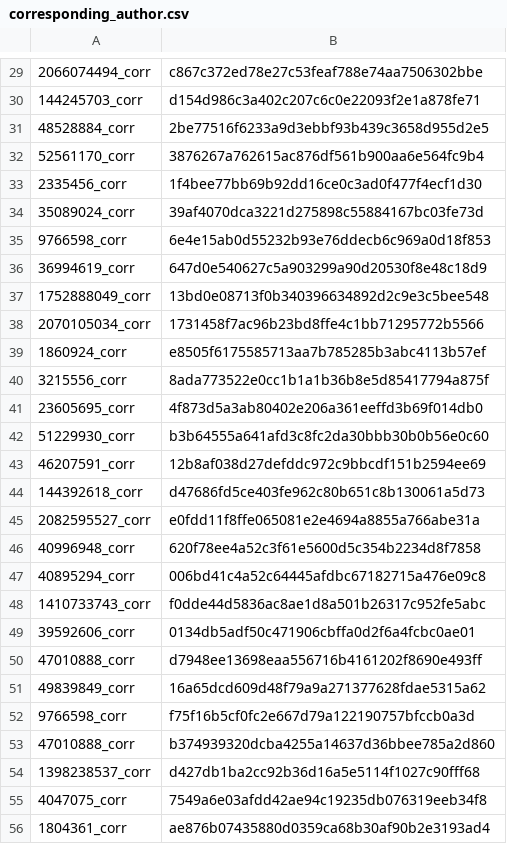
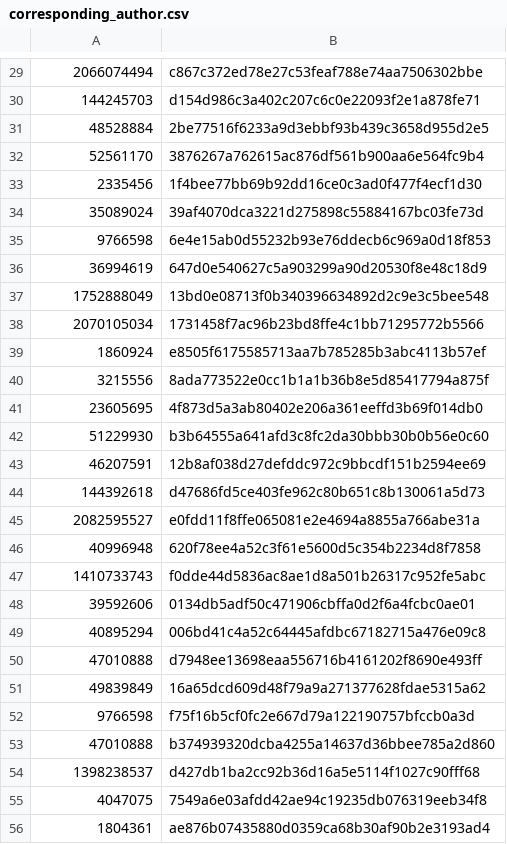
Before and after one commit to Quiracle/MDS-SDM-Proj1-GonzalezSalat, a CSV file: A.2/preprocessing/data/corresponding_author.csv, drawn as a sheet; only a part is shown, gaps mark what is left out; the diff covers the shown part only.

```diff
--- a/A.2/preprocessing/data/corresponding_author.csv
+++ b/A.2/preprocessing/data/corresponding_author.csv
@@ -29,28 +29,28 @@
-2066074494_corr,c867c372ed78e27c53feaf788e74aa7506302bbe
-144245703_corr,d154d986c3a402c207c6c0e22093f2e1a878fe71
-48528884_corr,2be77516f6233a9d3ebbf93b439c3658d955d2e5
-52561170_corr,3876267a762615ac876df561b900aa6e564fc9b4
-2335456_corr,1f4bee77bb69b92dd16ce0c3ad0f477f4ecf1d30
-35089024_corr,39af4070dca3221d275898c55884167bc03fe73d
-9766598_corr,6e4e15ab0d55232b93e76ddecb6c969a0d18f853
-36994619_corr,647d0e540627c5a903299a90d20530f8e48c18d9
-1752888049_corr,13bd0e08713f0b340396634892d2c9e3c5bee548
-2070105034_corr,1731458f7ac96b23bd8ffe4c1bb71295772b5566
-1860924_corr,e8505f6175585713aa7b785285b3abc4113b57ef
-3215556_corr,8ada773522e0cc1b1a1b36b8e5d85417794a875f
-23605695_corr,4f873d5a3ab80402e206a361eeffd3b69f014db0
-51229930_corr,b3b64555a641afd3c8fc2da30bbb30b0b56e0c60
-46207591_corr,12b8af038d27defddc972c9bbcdf151b2594ee69
-144392618_corr,d47686fd5ce403fe962c80b651c8b130061a5d73
-2082595527_corr,e0fdd11f8ffe065081e2e4694a8855a766abe31a
-40996948_corr,620f78ee4a52c3f61e5600d5c354b2234d8f7858
-40895294_corr,006bd41c4a52c64445afdbc67182715a476e09c8
-1410733743_corr,f0dde44d5836ac8ae1d8a501b26317c952fe5abc
-39592606_corr,0134db5adf50c471906cbffa0d2f6a4fcbc0ae01
-47010888_corr,d7948ee13698eaa556716b4161202f8690e493ff
-49839849_corr,16a65dcd609d48f79a9a271377628fdae5315a62
-9766598_corr,f75f16b5cf0fc2e667d79a122190757bfccb0a3d
-47010888_corr,b374939320dcba4255a14637d36bbee785a2d860
-1398238537_corr,d427db1ba2cc92b36d16a5e5114f1027c90fff68
-4047075_corr,7549a6e03afdd42ae94c19235db076319eeb34f8
-1804361_corr,ae876b07435880d0359ca68b30af90b2e3193ad4
+2066074494,c867c372ed78e27c53feaf788e74aa7506302bbe
+144245703,d154d986c3a402c207c6c0e22093f2e1a878fe71
+48528884,2be77516f6233a9d3ebbf93b439c3658d955d2e5
+52561170,3876267a762615ac876df561b900aa6e564fc9b4
+2335456,1f4bee77bb69b92dd16ce0c3ad0f477f4ecf1d30
+35089024,39af4070dca3221d275898c55884167bc03fe73d
+9766598,6e4e15ab0d55232b93e76ddecb6c969a0d18f853
+36994619,647d0e540627c5a903299a90d20530f8e48c18d9
+1752888049,13bd0e08713f0b340396634892d2c9e3c5bee548
+2070105034,1731458f7ac96b23bd8ffe4c1bb71295772b5566
+1860924,e8505f6175585713aa7b785285b3abc4113b57ef
+3215556,8ada773522e0cc1b1a1b36b8e5d85417794a875f
+23605695,4f873d5a3ab80402e206a361eeffd3b69f014db0
+51229930,b3b64555a641afd3c8fc2da30bbb30b0b56e0c60
+46207591,12b8af038d27defddc972c9bbcdf151b2594ee69
+144392618,d47686fd5ce403fe962c80b651c8b130061a5d73
+2082595527,e0fdd11f8ffe065081e2e4694a8855a766abe31a
+40996948,620f78ee4a52c3f61e5600d5c354b2234d8f7858
+1410733743,f0dde44d5836ac8ae1d8a501b26317c952fe5abc
+39592606,0134db5adf50c471906cbffa0d2f6a4fcbc0ae01
+40895294,006bd41c4a52c64445afdbc67182715a476e09c8
+47010888,d7948ee13698eaa556716b4161202f8690e493ff
+49839849,16a65dcd609d48f79a9a271377628fdae5315a62
+9766598,f75f16b5cf0fc2e667d79a122190757bfccb0a3d
+47010888,b374939320dcba4255a14637d36bbee785a2d860
+1398238537,d427db1ba2cc92b36d16a5e5114f1027c90fff68
+4047075,7549a6e03afdd42ae94c19235db076319eeb34f8
+1804361,ae876b07435880d0359ca68b30af90b2e3193ad4
```
Also changed, not shown: 7 added rows, 7 removed rows and 66 edited cells elsewhere in this file, A.2/preprocessing/data/paper_cites.csv, A.2/preprocessing/data/reviewer_reviews.csv, 22 other files.
